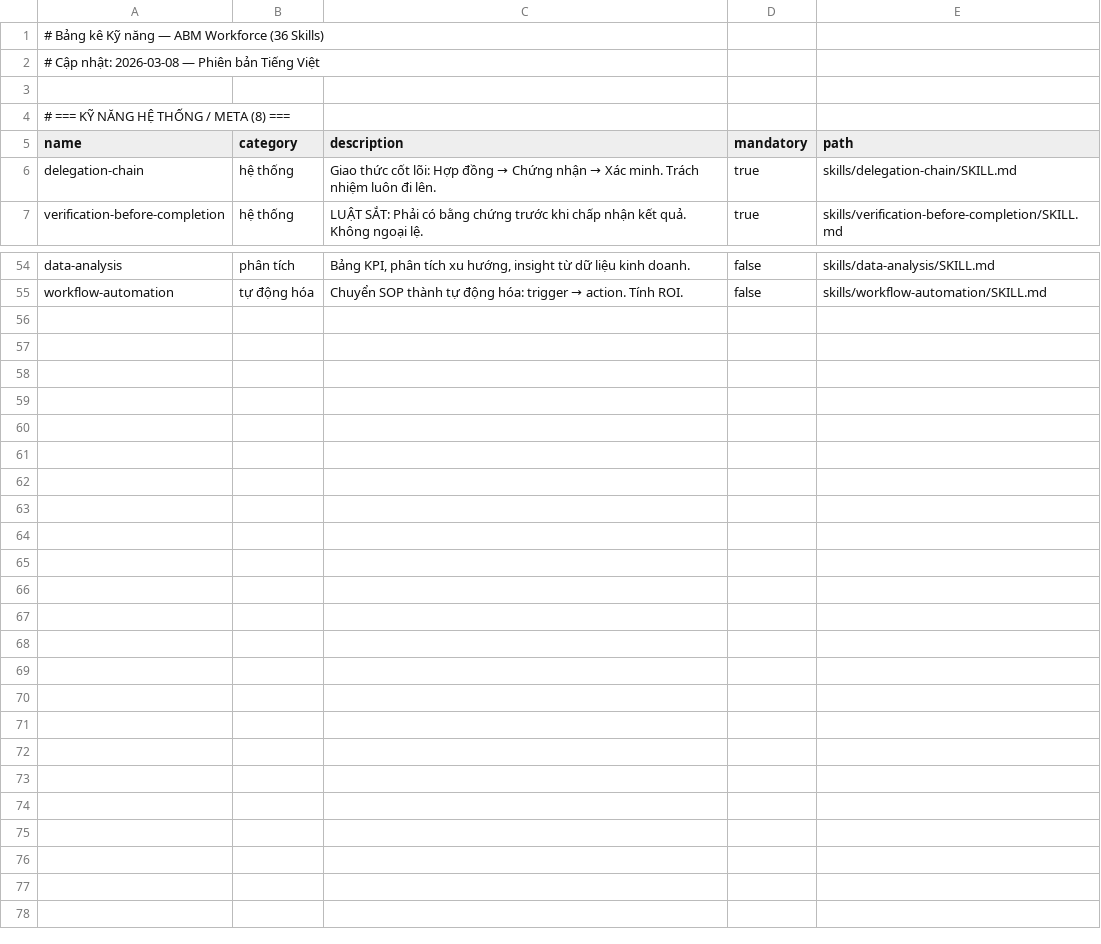
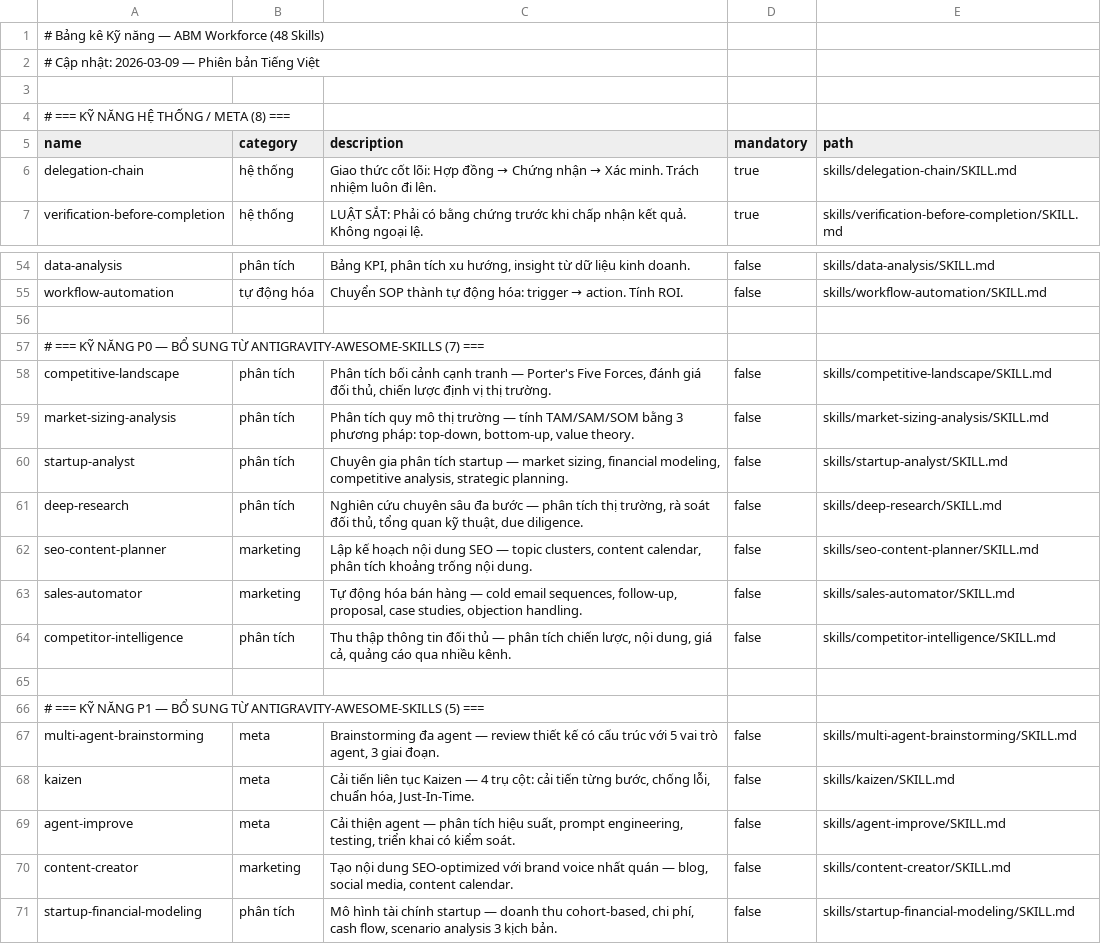
Before and after one commit to xaotiensinh-abm/abm-workforce, a CSV file: _abm/_config/skill-manifest.csv, drawn as a sheet; only a part is shown, gaps mark what is left out.

Commit message:
feat: ABM v2.1 — 48 skills, knowledge sync, system audit
- 12 skills moi tu antigravity-awesome-skills (P0:7 + P1:5)
- Knowledge-Base synced 48/48, skill-catalog.md
- 11 system fixes: routing, conflict-resolution, docs
- Second Brain v2.1.0 voi dependency map
- CHANGELOG.md, TOP-10-SKILLS.md, skill-sync workflow
- Deep research audit toan bo 48 skills

```diff
--- a/_abm/_config/skill-manifest.csv
+++ b/_abm/_config/skill-manifest.csv
@@ -1,3 +1,3 @@
-# Bảng kê Kỹ năng — ABM Workforce (36 Skills)
-# Cập nhật: 2026-03-08 — Phiên bản Tiếng Việt
+# Bảng kê Kỹ năng — ABM Workforce (48 Skills)
+# Cập nhật: 2026-03-09 — Phiên bản Tiếng Việt
 
@@ -55 +55,17 @@ name,category,description,mandatory,path
 "workflow-automation","tự động hóa","Chuyển SOP thành tự động hóa: trigger → action. Tính ROI.",false,"skills/workflow-automation/SKILL.md"
+
+# === KỸ NĂNG P0 — BỔ SUNG TỪ ANTIGRAVITY-AWESOME-SKILLS (7) ===
+"competitive-landscape","phân tích","Phân tích bối cảnh cạnh tranh — Porter's Five Forces, đánh giá đối thủ, chiến lược định vị thị trường.",false,"skills/competitive-landscape/SKILL.md"
+"market-sizing-analysis","phân tích","Phân tích quy mô thị trường — tính TAM/SAM/SOM bằng 3 phương pháp: top-down, bottom-up, value theory.",false,"skills/market-sizing-analysis/SKILL.md"
+"startup-analyst","phân tích","Chuyên gia phân tích startup — market sizing, financial modeling, competitive analysis, strategic planning.",false,"skills/startup-analyst/SKILL.md"
+"deep-research","phân tích","Nghiên cứu chuyên sâu đa bước — phân tích thị trường, rà soát đối thủ, tổng quan kỹ thuật, due diligence.",false,"skills/deep-research/SKILL.md"
+"seo-content-planner","marketing","Lập kế hoạch nội dung SEO — topic clusters, content calendar, phân tích khoảng trống nội dung.",false,"skills/seo-content-planner/SKILL.md"
+"sales-automator","marketing","Tự động hóa bán hàng — cold email sequences, follow-up, proposal, case studies, objection handling.",false,"skills/sales-automator/SKILL.md"
+"competitor-intelligence","phân tích","Thu thập thông tin đối thủ — phân tích chiến lược, nội dung, giá cả, quảng cáo qua nhiều kênh.",false,"skills/competitor-intelligence/SKILL.md"
+
+# === KỸ NĂNG P1 — BỔ SUNG TỪ ANTIGRAVITY-AWESOME-SKILLS (5) ===
+"multi-agent-brainstorming","meta","Brainstorming đa agent — review thiết kế có cấu trúc với 5 vai trò agent, 3 giai đoạn.",false,"skills/multi-agent-brainstorming/SKILL.md"
+"kaizen","meta","Cải tiến liên tục Kaizen — 4 trụ cột: cải tiến từng bước, chống lỗi, chuẩn hóa, Just-In-Time.",false,"skills/kaizen/SKILL.md"
+"agent-improve","meta","Cải thiện agent — phân tích hiệu suất, prompt engineering, testing, triển khai có kiểm soát.",false,"skills/agent-improve/SKILL.md"
+"content-creator","marketing","Tạo nội dung SEO-optimized với brand voice nhất quán — blog, social media, content calendar.",false,"skills/content-creator/SKILL.md"
+"startup-financial-modeling","phân tích","Mô hình tài chính startup — doanh thu cohort-based, chi phí, cash flow, scenario analysis 3 kịch bản.",false,"skills/startup-financial-modeling/SKILL.md"
```
Also changed, not shown: 43 other files.
